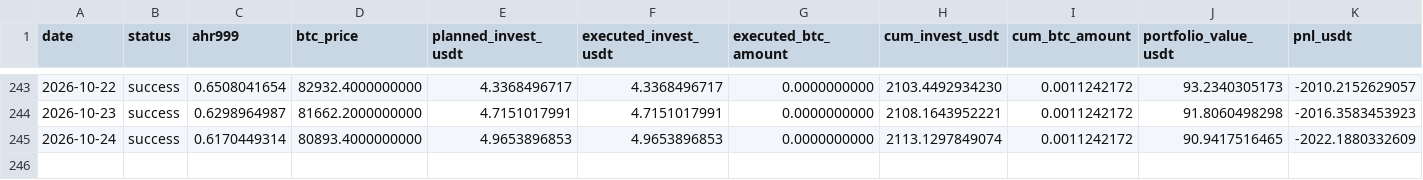
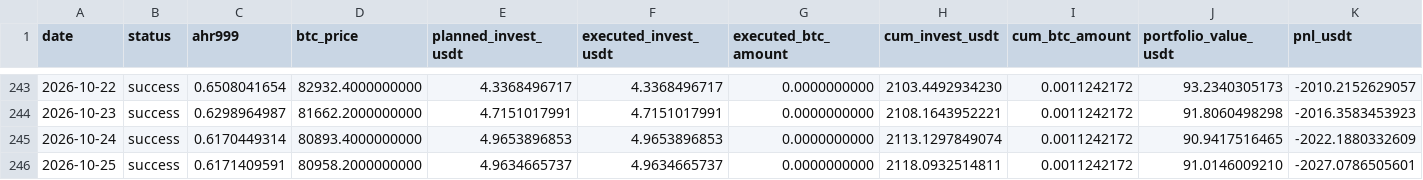
Before and after one commit to Eumenides-K/btc-enhanced-dca, a CSV file: docs/data/investment_records.csv, drawn as a sheet; only a part is shown, gaps mark what is left out; rows hold the shown columns only; the diff names each change by its address in the sheet, - before the commit and + after, or states it on an @@ line.

```diff
--- a/docs/data/investment_records.csv
+++ b/docs/data/investment_records.csv
+row 246: 2026-10-25 | success | 0.6171409591 | 80958.2000000000 | 4.9634665737 | 4.9634665737 | 0.0000000000 | 2118.0932514811 | 0.0011242172 | 91.0146009210 | -2027.0786505601
```
Also changed, not shown: 1 other file.
